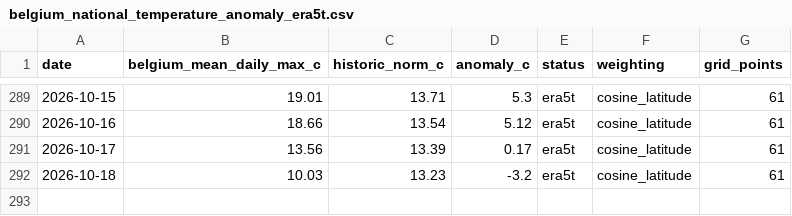
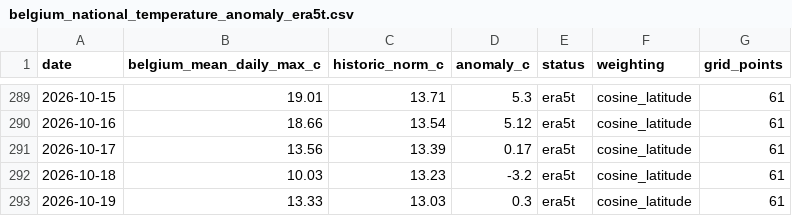
Before and after one commit to bartdeneveds-blip/belgium-national-temperature-monitor, a CSV file: data/belgium_national_temperature_anomaly_era5t.csv, drawn as a sheet; only a part is shown, gaps mark what is left out.

```diff
--- a/data/belgium_national_temperature_anomaly_era5t.csv
+++ b/data/belgium_national_temperature_anomaly_era5t.csv
@@ -292 +292,2 @@ date,belgium_mean_daily_max_c,historic_norm_c,anomaly_c,status,weighting,grid_po
 2026-10-18,10.03,13.23,-3.2,era5t,cosine_latitude,61
+2026-10-19,13.33,13.03,0.3,era5t,cosine_latitude,61
```
